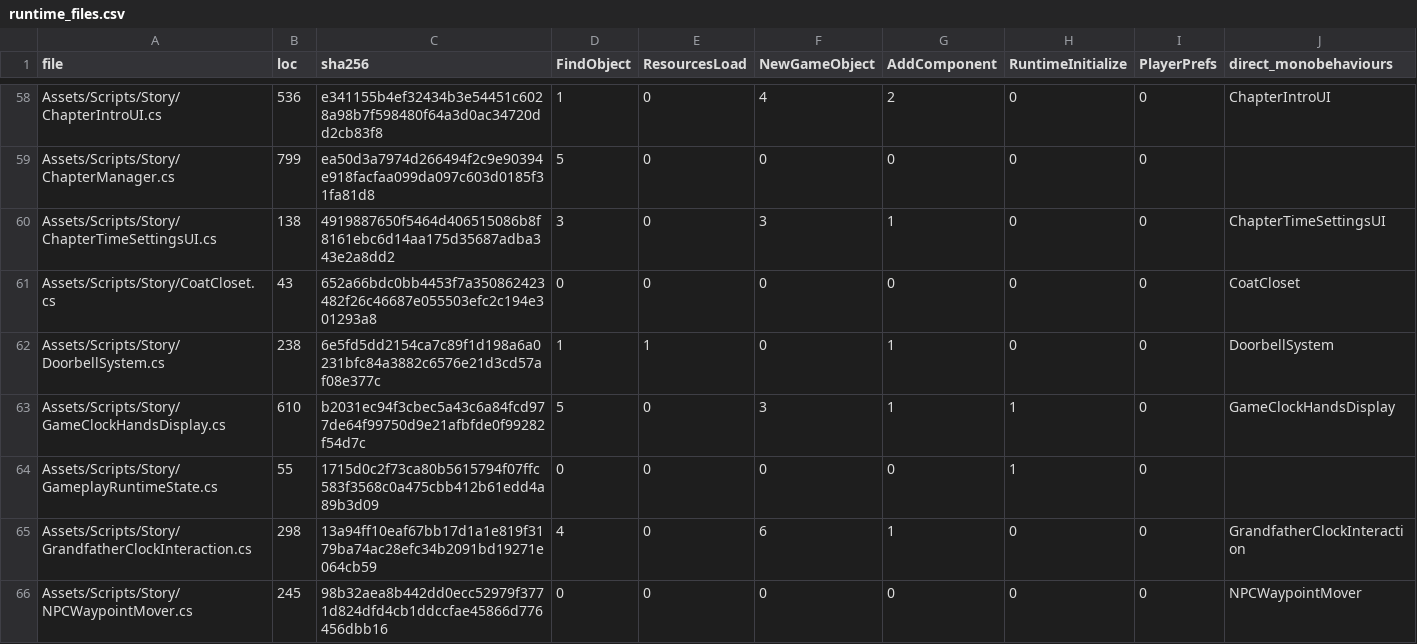
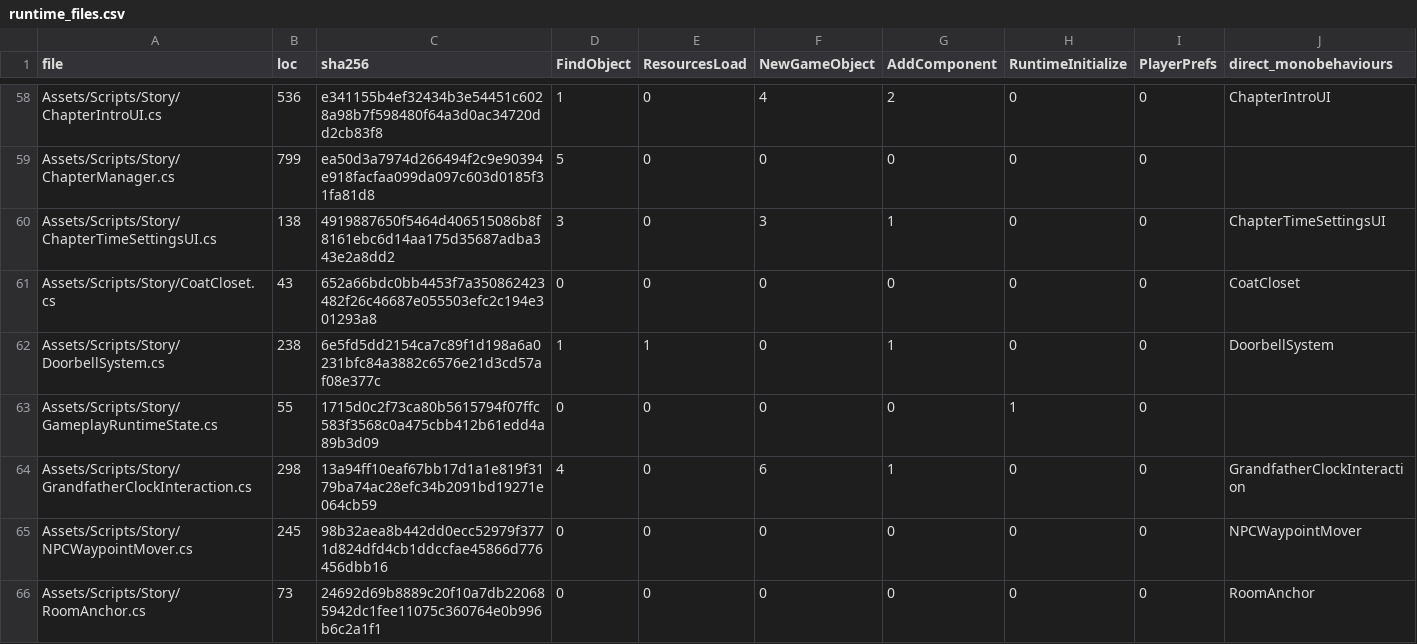
Before and after one commit to redgargoyle/ChateauElsewhere, a CSV file: Docs/Architecture/Generated/runtime_files.csv, drawn as a sheet; only a part is shown, gaps mark what is left out; the shorter side is filled out with more unchanged rows; the diff names each change by its address in the sheet, - before the commit and + after, or states it on an @@ line.

Commit message:
refactor(clock): prune unused analog overlay hook

```diff
--- a/Docs/Architecture/Generated/runtime_files.csv
+++ b/Docs/Architecture/Generated/runtime_files.csv
-row 63: Assets/Scripts/Story/GameClockHandsDisplay.cs | 610 | b2031ec94f3cbec5a43c6a84fcd977de64f99750d9e21afbfde0f99282f54d7c | 5 | 0 | 3 | 1 | 1 | 0 | GameClockHandsDisplay
```
Also changed, not shown: Docs/Architecture/Generated/serialized_script_refs.csv, Docs/Architecture/RuntimeClassMigrationLedger.csv, 9 other files.
